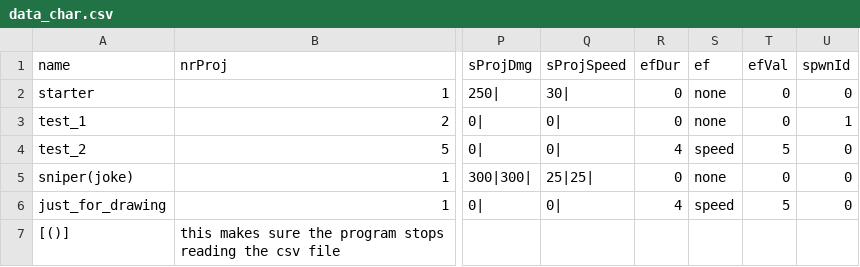
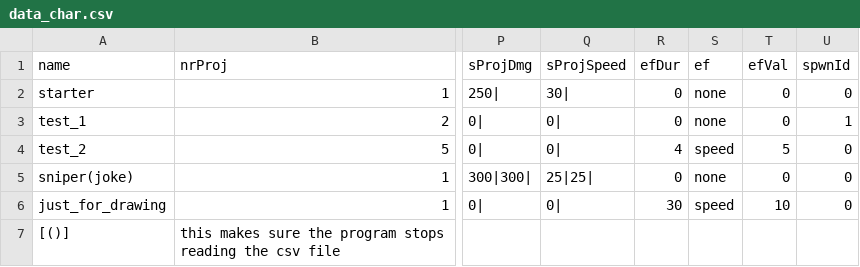
Before and after one commit to Petran08/safeProtect, a CSV file: safeProtect/data_char.csv, drawn as a sheet; only a part is shown, gaps mark what is left out; the diff names each change by its address in the sheet, - before the commit and + after, or states it on an @@ line.

Commit message:
minor changes

```diff
--- a/safeProtect/data_char.csv
+++ b/safeProtect/data_char.csv
-R6 (efDur): 4
+R6 (efDur): 30
-T6 (efVal): 5
+T6 (efVal): 10
```
